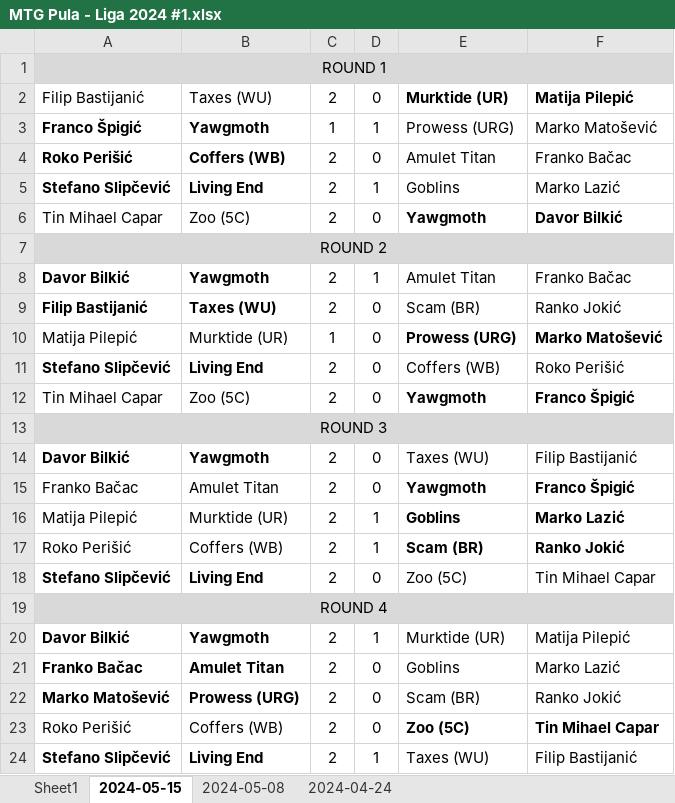
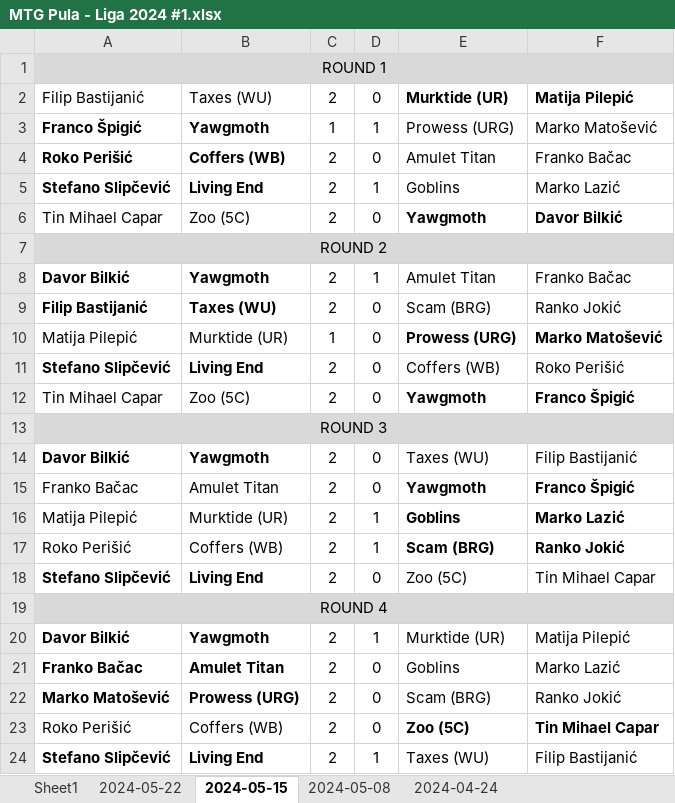
Before and after one commit to matija-p9/mtg-tools, an Excel workbook: reference/MTG Pula - Liga 2024 #1.xlsx, sheet 2024-05-15, drawn as a sheet; values as stored, in another font and other column widths than the file's, no borders; charts and pictures not drawn; the diff names each change by its address in the sheet, - before the commit and + after, or states it on an @@ line.

```diff
--- a/reference/MTG Pula - Liga 2024 #1.xlsx (sheet 2024-05-15)
+++ b/reference/MTG Pula - Liga 2024 #1.xlsx (sheet 2024-05-15)
+sheet tab: 2024-05-22
-E9: Scam (BR)
+E9: Scam (BRG)
-E17: Scam (BR)
+E17: Scam (BRG)
-E22: Scam (BR)
+E22: Scam (BRG)
```
Also changed, not shown: sheet Sheet1, sheet 2024-05-08, sheet 2024-04-24, formulas that keep their value, charts or pictures, 3 other files.
